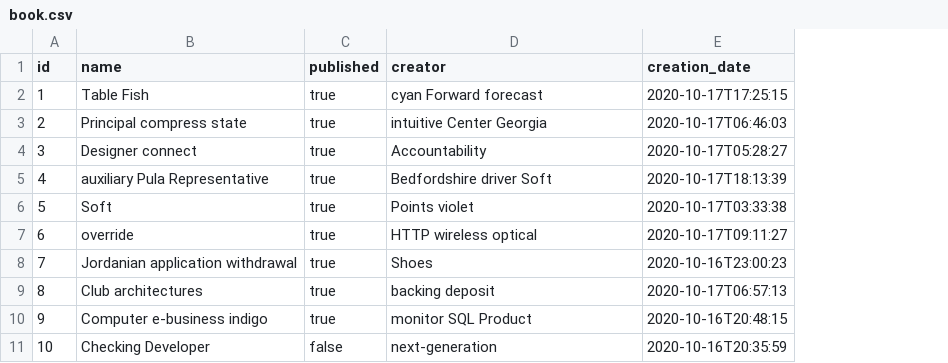
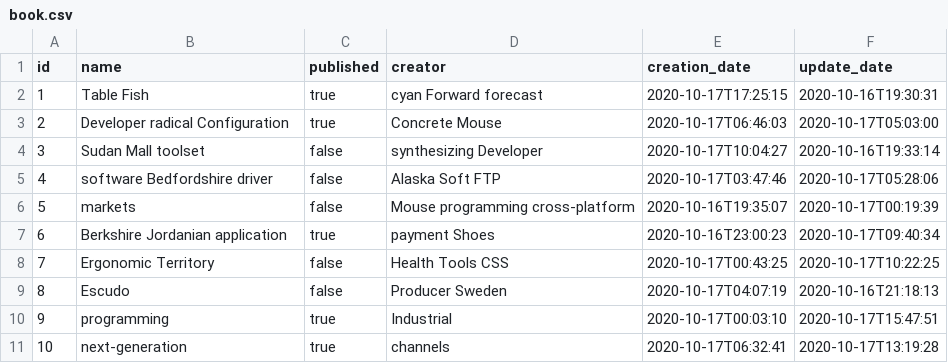
Before and after one commit to derzwisel/raecipe, a CSV file: src/main/resources/config/liquibase/fake-data/book.csv, drawn as a sheet; the diff names each change by its address in the sheet, - before the commit and + after, or states it on an @@ line.

Commit message:
Add updatedate to book

```diff
--- a/src/main/resources/config/liquibase/fake-data/book.csv
+++ b/src/main/resources/config/liquibase/fake-data/book.csv
+column F (update_date), rows 2-11: 2020-10-16T19:30:31 | 2020-10-17T05:03:00 | 2020-10-16T19:33:14 | 2020-10-17T05:28:06 | 2020-10-17T00:19:39 | 2020-10-17T09:40:34 | 2020-10-17T10:22:25 | 2020-10-16T21:18:13 | 2020-10-17T15:47:51 | 2020-10-17T13:19:28
-B3 (name): Principal compress state
+B3 (name): Developer radical Configuration
-D3 (creator): intuitive Center Georgia
+D3 (creator): Concrete Mouse
-B4 (name): Designer connect
+B4 (name): Sudan Mall toolset
-C4:C6 (published): true
+C4:C6 (published): false
-D4 (creator): Accountability
+D4 (creator): synthesizing Developer
-E4 (creation_date): 2020-10-17T05:28:27
+E4 (creation_date): 2020-10-17T10:04:27
-B5 (name): auxiliary Pula Representative
+B5 (name): software Bedfordshire driver
-D5 (creator): Bedfordshire driver Soft
+D5 (creator): Alaska Soft FTP
-E5 (creation_date): 2020-10-17T18:13:39
+E5 (creation_date): 2020-10-17T03:47:46
-B6 (name): Soft
+B6 (name): markets
-D6 (creator): Points violet
+D6 (creator): Mouse programming cross-platform
-E6 (creation_date): 2020-10-17T03:33:38
+E6 (creation_date): 2020-10-16T19:35:07
-B7 (name): override
+B7 (name): Berkshire Jordanian application
-D7 (creator): HTTP wireless optical
+D7 (creator): payment Shoes
-E7 (creation_date): 2020-10-17T09:11:27
+E7 (creation_date): 2020-10-16T23:00:23
-B8 (name): Jordanian application withdrawal
+B8 (name): Ergonomic Territory
-C8:C9 (published): true
+C8:C9 (published): false
-D8 (creator): Shoes
+D8 (creator): Health Tools CSS
-E8 (creation_date): 2020-10-16T23:00:23
+E8 (creation_date): 2020-10-17T00:43:25
-B9 (name): Club architectures
+B9 (name): Escudo
-D9 (creator): backing deposit
+D9 (creator): Producer Sweden
-E9 (creation_date): 2020-10-17T06:57:13
+E9 (creation_date): 2020-10-17T04:07:19
-B10 (name): Computer e-business indigo
+B10 (name): programming
-D10 (creator): monitor SQL Product
+D10 (creator): Industrial
-E10 (creation_date): 2020-10-16T20:48:15
+E10 (creation_date): 2020-10-17T00:03:10
-B11 (name): Checking Developer
+B11 (name): next-generation
-C11 (published): false
+C11 (published): true
-D11 (creator): next-generation
+D11 (creator): channels
-E11 (creation_date): 2020-10-16T20:35:59
+E11 (creation_date): 2020-10-17T06:32:41
```
Also changed, not shown: 18 other files.
